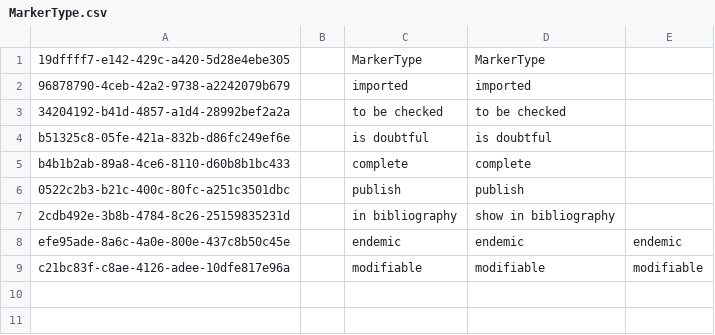
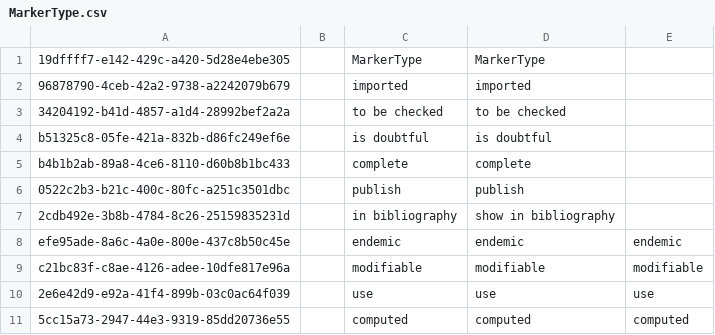
Before and after one commit to cybertaxonomy/cdmlib, a CSV file: cdmlib-model/src/main/resources/terms/MarkerType.csv, drawn as a sheet; the diff names each change by its address in the sheet, - before the commit and + after, or states it on an @@ line.

Commit message:
adding new MarkerType: COMPUTED

```diff
--- a/cdmlib-model/src/main/resources/terms/MarkerType.csv
+++ b/cdmlib-model/src/main/resources/terms/MarkerType.csv
+row 10: 2e6e42d9-e92a-41f4-899b-03c0ac64f039 |  | use | use | use
+row 11: 5cc15a73-2947-44e3-9319-85dd20736e55 |  | computed | computed | computed
```
Also changed, not shown: 2 other files.
